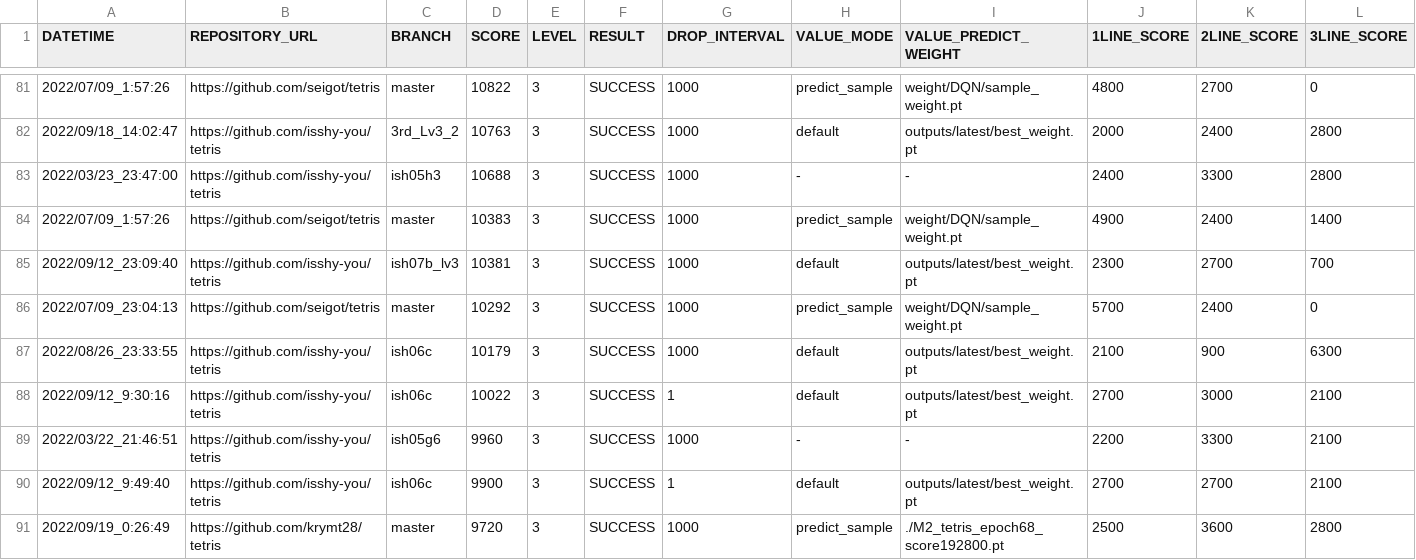
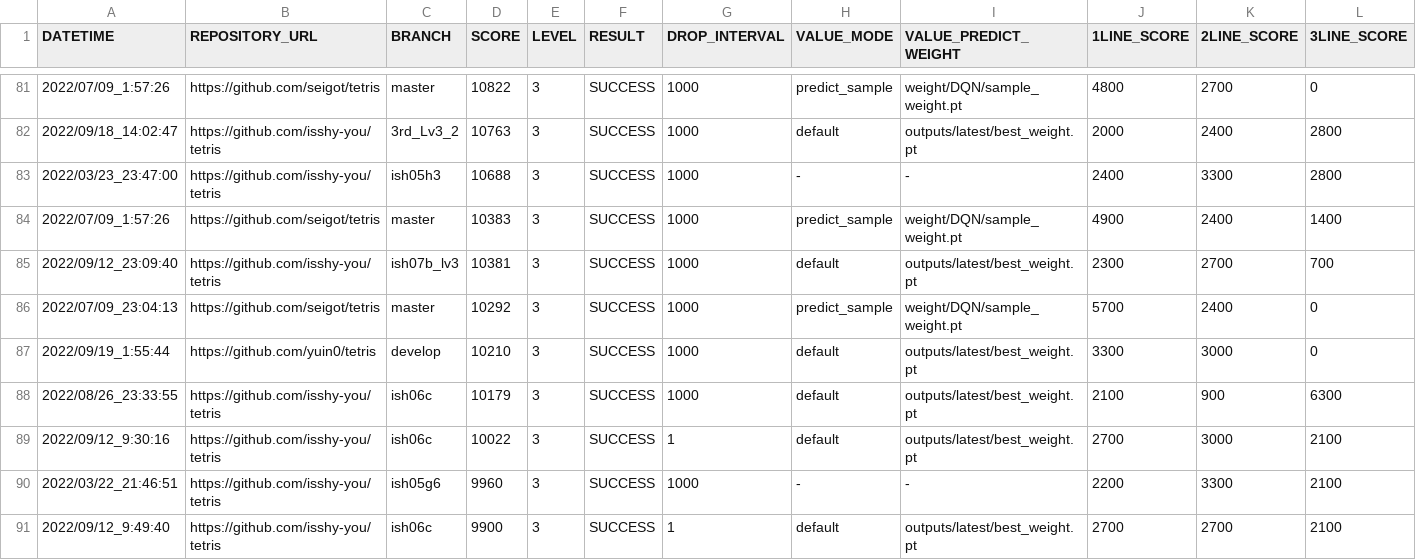
Before and after one commit to ChallengeClub/tetris_score_server, a CSV file: log/result_ranking_level_3.csv, drawn as a sheet; only a part is shown, gaps mark what is left out; the shorter side is filled out with more unchanged rows; rows hold the shown columns only; the diff names each change by its address in the sheet, - before the commit and + after, or states it on an @@ line.

```diff
--- a/log/result_ranking_level_3.csv
+++ b/log/result_ranking_level_3.csv
+row 87: 2022/09/19_1:55:44 | https://github.com/yuin0/tetris | develop | 10210 | 3 | SUCCESS | 1000 | default | outputs/latest/best_weight.pt | 3300 | 3000 | 0
```
Also changed, not shown: log/result.csv, log/result_level_3.csv, 10 other files.
